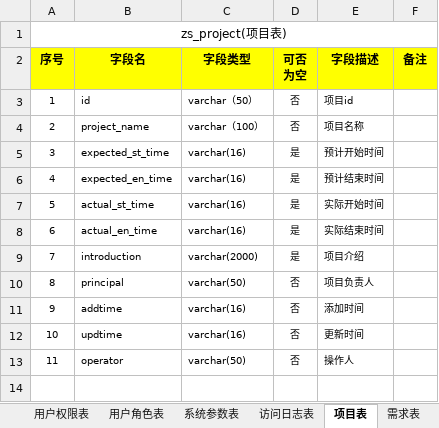
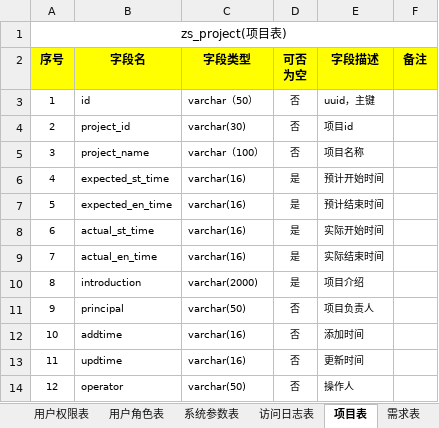
Before and after one commit to zhangxiaodang-zs/zsdev, an Excel workbook: doc/数据库表结构V1.0.xlsx, sheet 项目表, drawn as a sheet; values as stored, in another font and other column widths than the file's, no borders; addresses are those after the commit; the diff names each change by its address in the sheet, - before the commit and + after, or states it on an @@ line.

Commit message:
修改数据库设计文档

```diff
--- a/doc/数据库表结构V1.0.xlsx (sheet 项目表)
+++ b/doc/数据库表结构V1.0.xlsx (sheet 项目表)
-E3 (字段描述): 项目id
+E3 (字段描述): uuid，主键
+row 4: 2 | project_id | varchar(30) | 否 | 项目id
@@ column A (序号) renumbered from row 5 down @@
```
